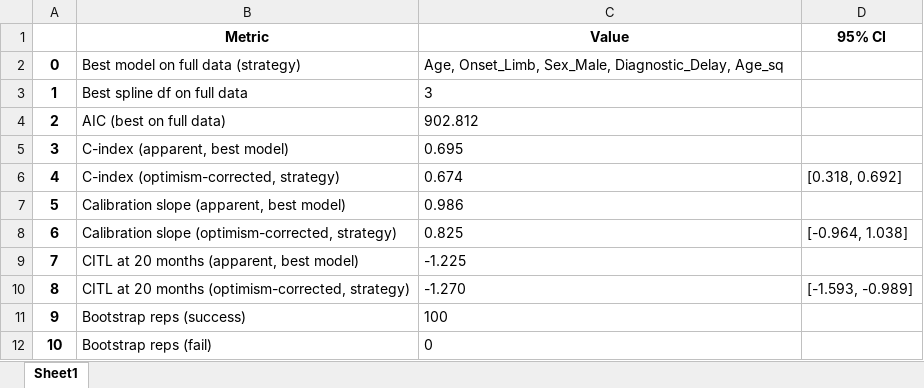
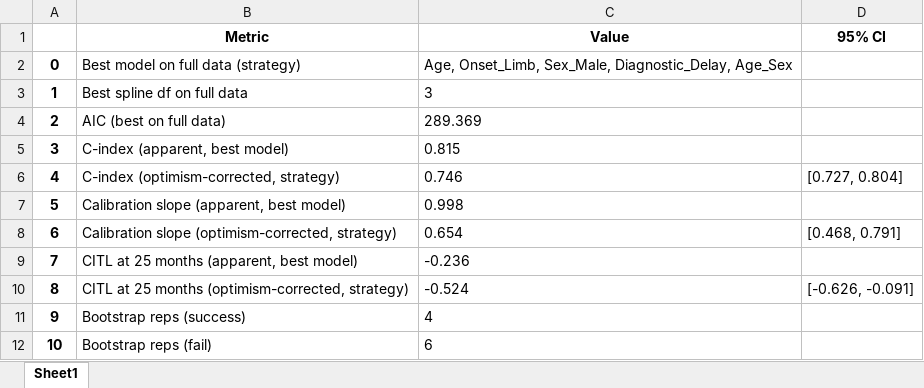
Before and after one commit to Uzoemeka/All_ALS_Data, an Excel workbook: Results/lica_placebo_INTERNAL_VALIDATION_SUMMARY.xlsx, sheet Sheet1, drawn as a sheet; values as stored, in another font and other column widths than the file's, no borders; the diff names each change by its address in the sheet, - before the commit and + after, or states it on an @@ line.

```diff
--- a/Results/lica_placebo_INTERNAL_VALIDATION_SUMMARY.xlsx (sheet Sheet1)
+++ b/Results/lica_placebo_INTERNAL_VALIDATION_SUMMARY.xlsx (sheet Sheet1)
-C2 (Value): …Sex_Male, Diagnostic_Delay, Age_sq
+C2 (Value): …Sex_Male, Diagnostic_Delay, Age_Sex
-C4 (Value): 902.812
+C4 (Value): 289.369
-C5 (Value): 0.695
+C5 (Value): 0.815
-C6 (Value): 0.674
+C6 (Value): 0.746
-D6 (95% CI): [0.318, 0.692]
+D6 (95% CI): [0.727, 0.804]
-C7 (Value): 0.986
+C7 (Value): 0.998
-C8 (Value): 0.825
+C8 (Value): 0.654
-D8 (95% CI): [-0.964, 1.038]
+D8 (95% CI): [0.468, 0.791]
-B9 (Metric): CITL at 20 months (apparent, best model)
+B9 (Metric): CITL at 25 months (apparent, best model)
-C9 (Value): -1.225
+C9 (Value): -0.236
-B10 (Metric): CITL at 20 months (optimism-corrected,…
+B10 (Metric): CITL at 25 months (optimism-corrected,…
-C10 (Value): -1.270
+C10 (Value): -0.524
-D10 (95% CI): [-1.593, -0.989]
+D10 (95% CI): [-0.626, -0.091]
-C11 (Value): 100
+C11 (Value): 4
-C12 (Value): 0
+C12 (Value): 6
```
Also changed, not shown: Results/lica_placebo_COEFFICIENT_SUMMARY.xlsx, Results/lica_placebo_nEXTERNAL_VALIDATION_SUMMARY.xlsx, 5 other files.
